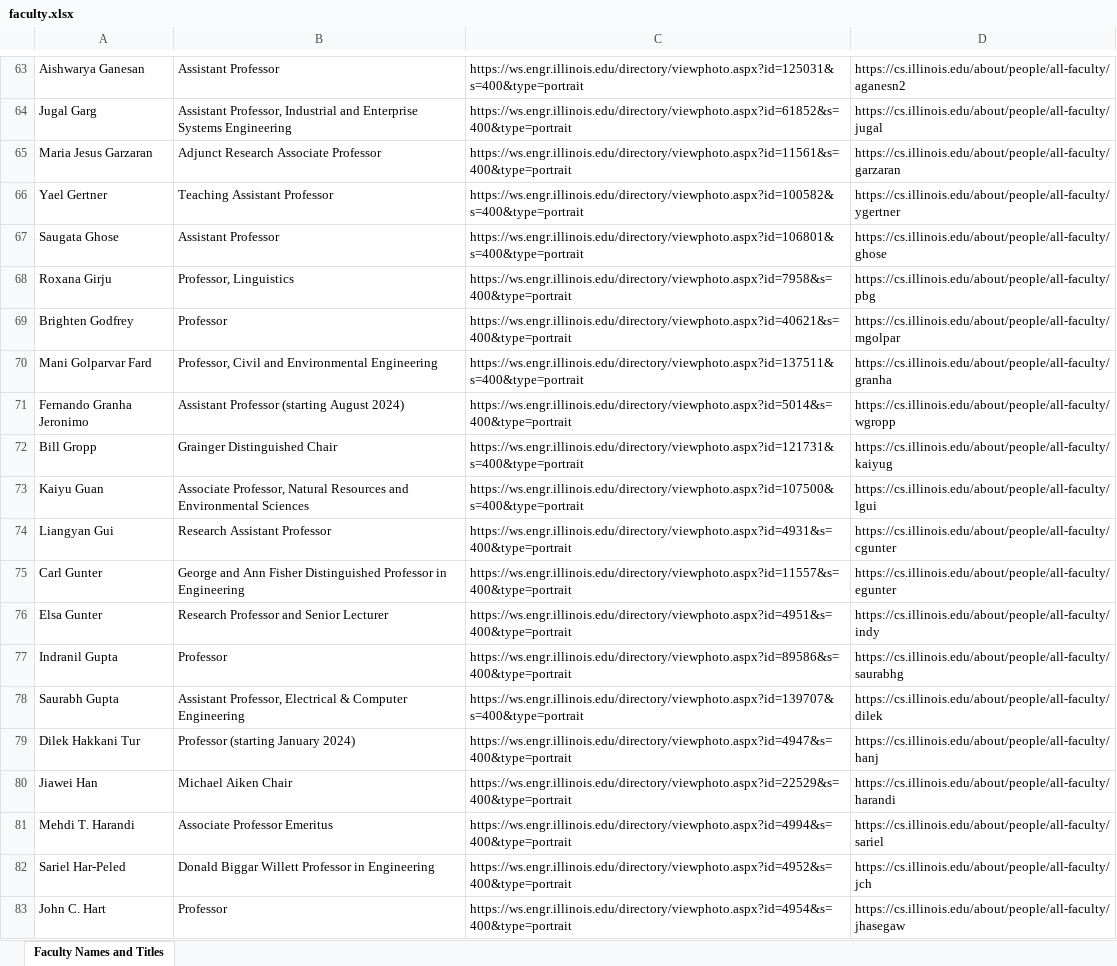
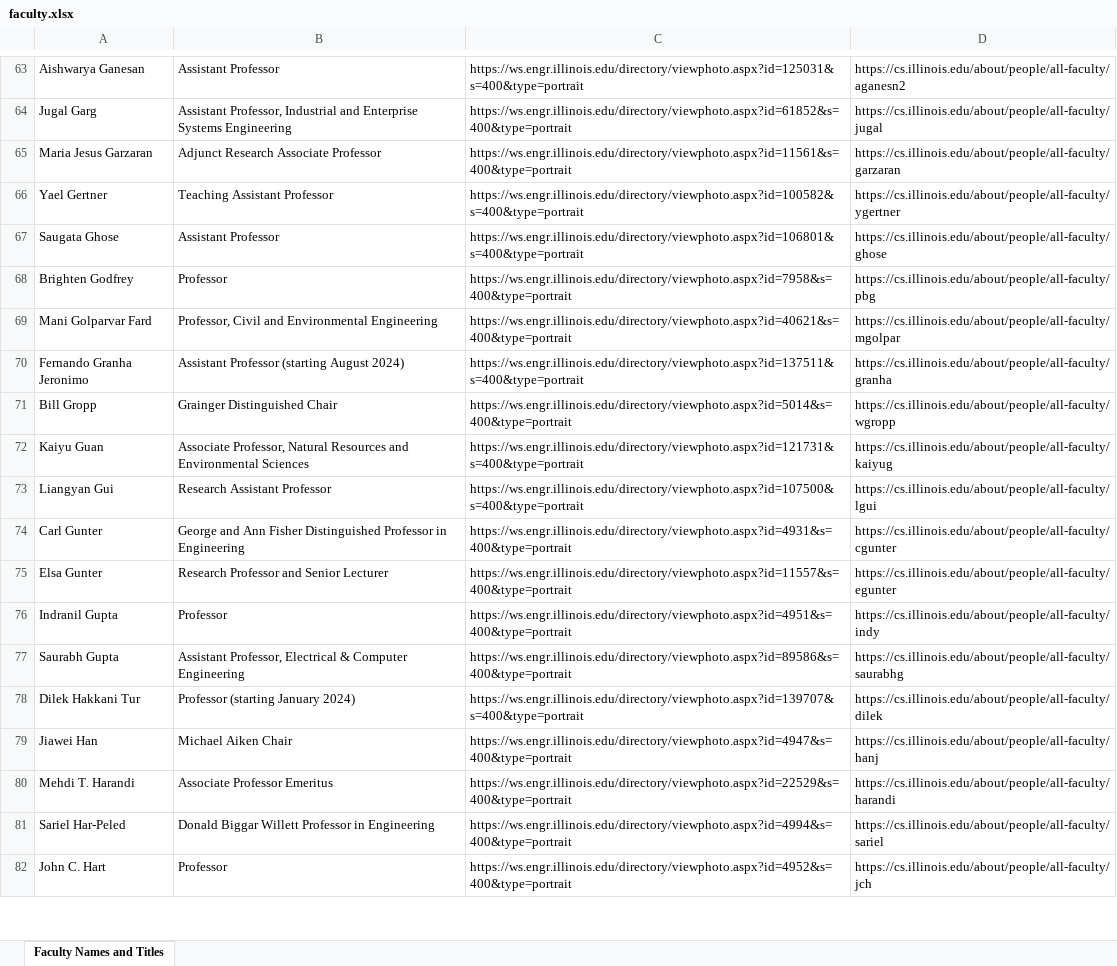
Before and after one commit to 18nanma/Advisor-Matching-System, an Excel workbook: server/faculty.xlsx, sheet Faculty Names and Titles, drawn as a sheet; only a part is shown, gaps mark what is left out; values as stored, in another font and other column widths than the file's, no borders; charts and pictures not drawn; removed rows and columns are numbered as before the commit, all else as after; the diff covers the shown part only; the diff names each change by its address in the sheet, - before the commit and + after, or states it on an @@ line.

```diff
--- a/server/faculty.xlsx (sheet Faculty Names and Titles)
+++ b/server/faculty.xlsx (sheet Faculty Names and Titles)
-row 68: Roxana Girju | Professor, Linguistics | https://ws.engr.illinois.edu/directory/viewphoto.aspx?id=7958&s=400&type=portrait | https://cs.illinois.edu/about/people/all-faculty/pbg
-C68: https://ws.engr.illinois.edu/directory/viewphoto.aspx?id=40621&s=400&type=portrait
+C68: https://ws.engr.illinois.edu/directory/viewphoto.aspx?id=7958&s=400&type=portrait
-D68: https://cs.illinois.edu/about/people/all-faculty/mgolpar
+D68: https://cs.illinois.edu/about/people/all-faculty/pbg
-C69: https://ws.engr.illinois.edu/directory/viewphoto.aspx?id=137511&s=400&type=portrait
+C69: https://ws.engr.illinois.edu/directory/viewphoto.aspx?id=40621&s=400&type=portrait
-D69: https://cs.illinois.edu/about/people/all-faculty/granha
+D69: https://cs.illinois.edu/about/people/all-faculty/mgolpar
-C70: https://ws.engr.illinois.edu/directory/viewphoto.aspx?id=5014&s=400&type=portrait
+C70: https://ws.engr.illinois.edu/directory/viewphoto.aspx?id=137511&s=400&type=portrait
-D70: https://cs.illinois.edu/about/people/all-faculty/wgropp
+D70: https://cs.illinois.edu/about/people/all-faculty/granha
-C71: https://ws.engr.illinois.edu/directory/viewphoto.aspx?id=121731&s=400&type=portrait
+C71: https://ws.engr.illinois.edu/directory/viewphoto.aspx?id=5014&s=400&type=portrait
-D71: https://cs.illinois.edu/about/people/all-faculty/kaiyug
+D71: https://cs.illinois.edu/about/people/all-faculty/wgropp
-C72: https://ws.engr.illinois.edu/directory/viewphoto.aspx?id=107500&s=400&type=portrait
+C72: https://ws.engr.illinois.edu/directory/viewphoto.aspx?id=121731&s=400&type=portrait
-D72: https://cs.illinois.edu/about/people/all-faculty/lgui
+D72: https://cs.illinois.edu/about/people/all-faculty/kaiyug
-C73: https://ws.engr.illinois.edu/directory/viewphoto.aspx?id=4931&s=400&type=portrait
+C73: https://ws.engr.illinois.edu/directory/viewphoto.aspx?id=107500&s=400&type=portrait
-D73: https://cs.illinois.edu/about/people/all-faculty/cgunter
+D73: https://cs.illinois.edu/about/people/all-faculty/lgui
-C74: https://ws.engr.illinois.edu/directory/viewphoto.aspx?id=11557&s=400&type=portrait
+C74: https://ws.engr.illinois.edu/directory/viewphoto.aspx?id=4931&s=400&type=portrait
-D74: https://cs.illinois.edu/about/people/all-faculty/egunter
+D74: https://cs.illinois.edu/about/people/all-faculty/cgunter
-C75: https://ws.engr.illinois.edu/directory/viewphoto.aspx?id=4951&s=400&type=portrait
+C75: https://ws.engr.illinois.edu/directory/viewphoto.aspx?id=11557&s=400&type=portrait
-D75: https://cs.illinois.edu/about/people/all-faculty/indy
+D75: https://cs.illinois.edu/about/people/all-faculty/egunter
-C76: https://ws.engr.illinois.edu/directory/viewphoto.aspx?id=89586&s=400&type=portrait
+C76: https://ws.engr.illinois.edu/directory/viewphoto.aspx?id=4951&s=400&type=portrait
-D76: https://cs.illinois.edu/about/people/all-faculty/saurabhg
+D76: https://cs.illinois.edu/about/people/all-faculty/indy
-C77: https://ws.engr.illinois.edu/directory/viewphoto.aspx?id=139707&s=400&type=portrait
+C77: https://ws.engr.illinois.edu/directory/viewphoto.aspx?id=89586&s=400&type=portrait
-D77: https://cs.illinois.edu/about/people/all-faculty/dilek
+D77: https://cs.illinois.edu/about/people/all-faculty/saurabhg
-C78: https://ws.engr.illinois.edu/directory/viewphoto.aspx?id=4947&s=400&type=portrait
+C78: https://ws.engr.illinois.edu/directory/viewphoto.aspx?id=139707&s=400&type=portrait
-D78: https://cs.illinois.edu/about/people/all-faculty/hanj
+D78: https://cs.illinois.edu/about/people/all-faculty/dilek
-C79: https://ws.engr.illinois.edu/directory/viewphoto.aspx?id=22529&s=400&type=portrait
+C79: https://ws.engr.illinois.edu/directory/viewphoto.aspx?id=4947&s=400&type=portrait
-D79: https://cs.illinois.edu/about/people/all-faculty/harandi
+D79: https://cs.illinois.edu/about/people/all-faculty/hanj
-C80: https://ws.engr.illinois.edu/directory/viewphoto.aspx?id=4994&s=400&type=portrait
+C80: https://ws.engr.illinois.edu/directory/viewphoto.aspx?id=22529&s=400&type=portrait
-D80: https://cs.illinois.edu/about/people/all-faculty/sariel
+D80: https://cs.illinois.edu/about/people/all-faculty/harandi
-C81: https://ws.engr.illinois.edu/directory/viewphoto.aspx?id=4952&s=400&type=portrait
+C81: https://ws.engr.illinois.edu/directory/viewphoto.aspx?id=4994&s=400&type=portrait
-D81: https://cs.illinois.edu/about/people/all-faculty/jch
+D81: https://cs.illinois.edu/about/people/all-faculty/sariel
-C82: https://ws.engr.illinois.edu/directory/viewphoto.aspx?id=4954&s=400&type=portrait
+C82: https://ws.engr.illinois.edu/directory/viewphoto.aspx?id=4952&s=400&type=portrait
-D82: https://cs.illinois.edu/about/people/all-faculty/jhasegaw
+D82: https://cs.illinois.edu/about/people/all-faculty/jch
```
Also changed, not shown: 294 edited cells elsewhere in this sheet, charts or pictures, 10 other files.
